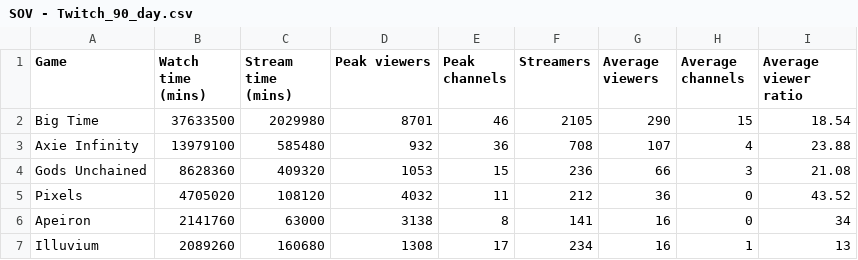
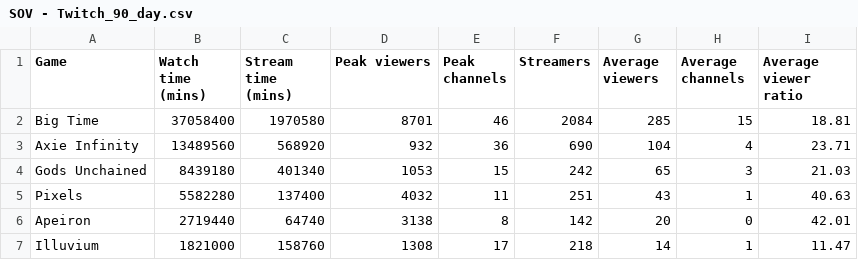
Before and after one commit to Cprogram06/smcp-dashboard, a CSV file: csvs/SOV - Twitch_90_day.csv, drawn as a sheet; only a part is shown; the diff covers the shown part only.

```diff
--- a/csvs/SOV - Twitch_90_day.csv
+++ b/csvs/SOV - Twitch_90_day.csv
@@ -1,7 +1,7 @@
 Game,Watch time (mins),Stream time (mins),Peak viewers,Peak channels,Streamers,Average viewers,Average channels,Average viewer ratio
-Big Time,37633500,2029980,8701,46,2105,290,15,18.54
-Axie Infinity,13979100,585480,932,36,708,107,4,23.88
-Gods Unchained,8628360,409320,1053,15,236,66,3,21.08
-Pixels,4705020,108120,4032,11,212,36,0,43.52
-Apeiron,2141760,63000,3138,8,141,16,0,34
-Illuvium,2089260,160680,1308,17,234,16,1,13
+Big Time,37058400,1970580,8701,46,2084,285,15,18.81
+Axie Infinity,13489560,568920,932,36,690,104,4,23.71
+Gods Unchained,8439180,401340,1053,15,242,65,3,21.03
+Pixels,5582280,137400,4032,11,251,43,1,40.63
+Apeiron,2719440,64740,3138,8,142,20,0,42.01
+Illuvium,1821000,158760,1308,17,218,14,1,11.47
```
Also changed, not shown: 52 edited cells elsewhere in this file, csvs/SOV - Twitch_SOV.csv, csvs/SOV - Twitch_axie_vs_field.csv.
